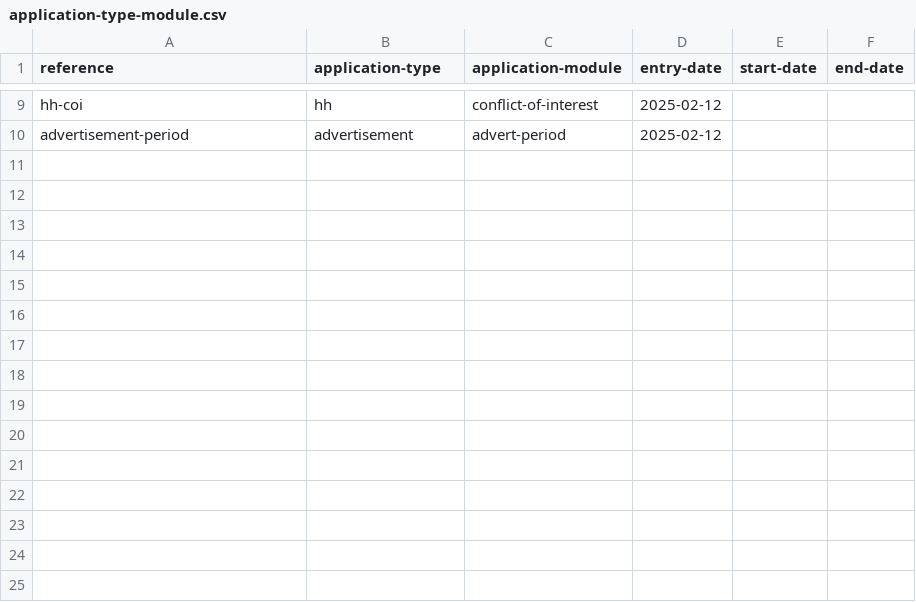
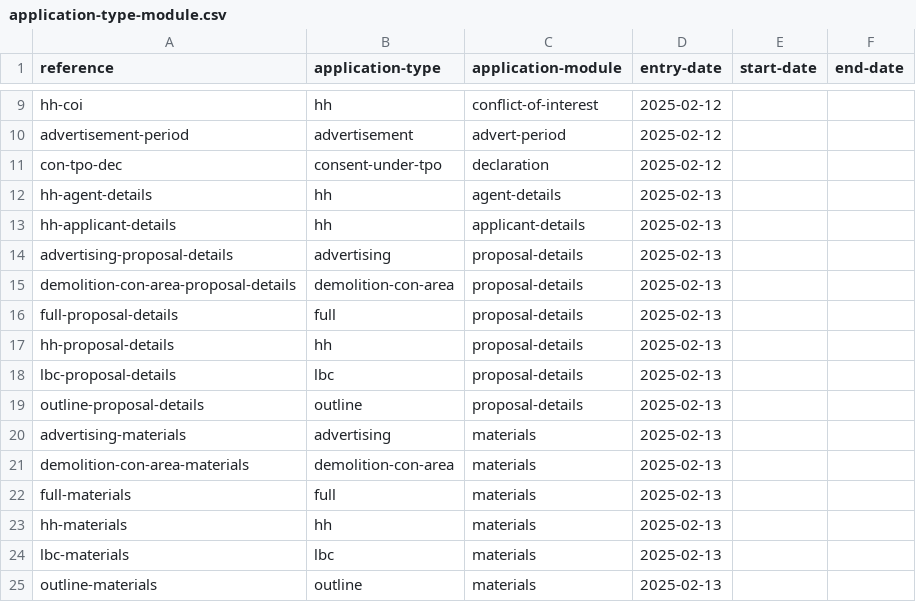
Before and after one commit to digital-land/planning-application-data-specification, a CSV file: data/application-type-module.csv, drawn as a sheet; only a part is shown, gaps mark what is left out; the diff names each change by its address in the sheet, - before the commit and + after, or states it on an @@ line.

Commit message:
link more app types and modules

```diff
--- a/data/application-type-module.csv
+++ b/data/application-type-module.csv
+row 11: con-tpo-dec | consent-under-tpo | declaration | 2025-02-12
+row 12: hh-agent-details | hh | agent-details | 2025-02-13
+row 13: hh-applicant-details | hh | applicant-details | 2025-02-13
+row 14: advertising-proposal-details | advertising | proposal-details | 2025-02-13
+row 15: demolition-con-area-proposal-details | demolition-con-area | proposal-details | 2025-02-13
+row 16: full-proposal-details | full | proposal-details | 2025-02-13
+row 17: hh-proposal-details | hh | proposal-details | 2025-02-13
+row 18: lbc-proposal-details | lbc | proposal-details | 2025-02-13
+row 19: outline-proposal-details | outline | proposal-details | 2025-02-13
+row 20: advertising-materials | advertising | materials | 2025-02-13
+row 21: demolition-con-area-materials | demolition-con-area | materials | 2025-02-13
+row 22: full-materials | full | materials | 2025-02-13
+row 23: hh-materials | hh | materials | 2025-02-13
+row 24: lbc-materials | lbc | materials | 2025-02-13
+row 25: outline-materials | outline | materials | 2025-02-13
```
Also changed, not shown: data/planning-application-module.csv.
